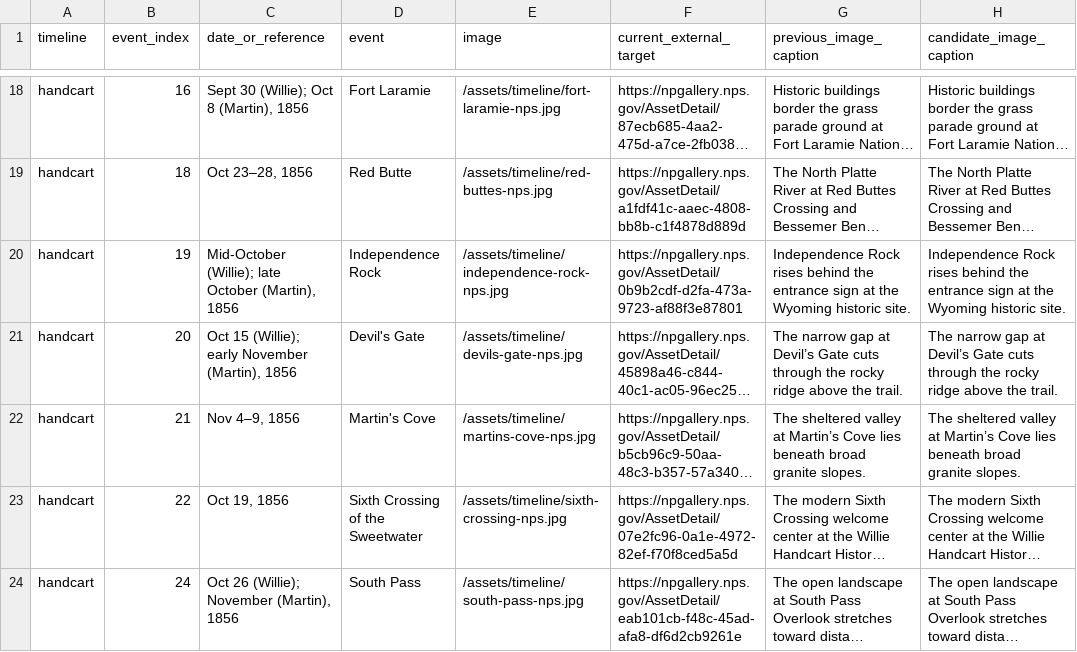
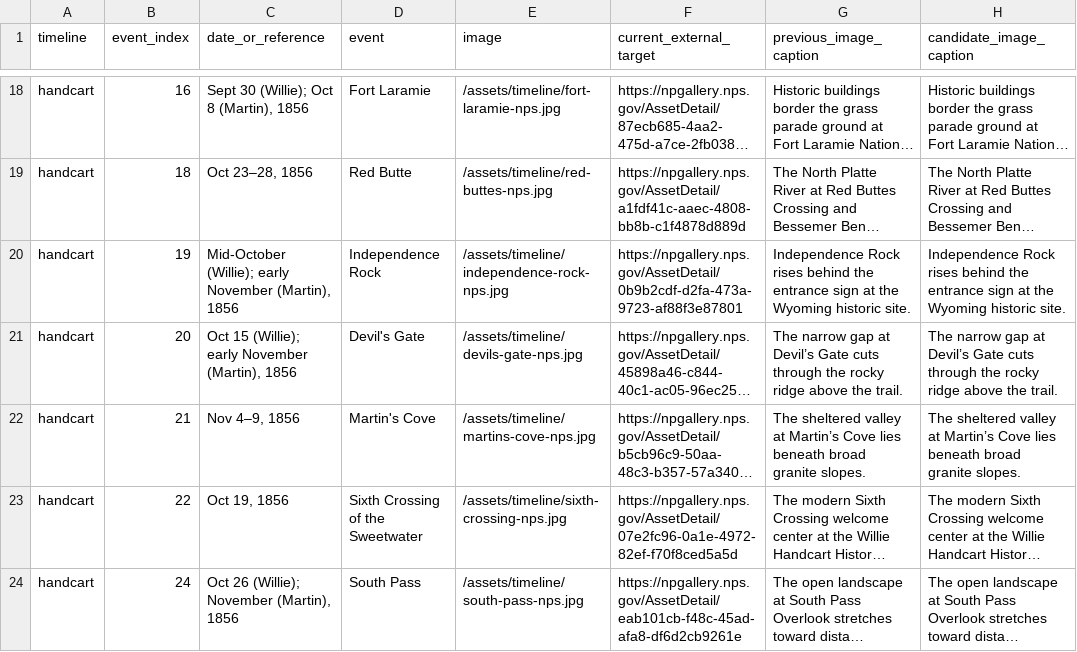
Before and after one commit to caribousun/focuschrist-website, a CSV file: docs/reviews/timeline-51-event-destinations-20261029.csv, drawn as a sheet; only a part is shown, gaps mark what is left out; long unchanged cells end in …; the diff names each change by its address in the sheet, - before the commit and + after, or states it on an @@ line.

Commit message:
Align Independence Rock audit date

```diff
--- a/docs/reviews/timeline-51-event-destinations-20261029.csv
+++ b/docs/reviews/timeline-51-event-destinations-20261029.csv
-C20 (date_or_reference): Mid-October (Willie); late October (Martin), 1856
+C20 (date_or_reference): Mid-October (Willie); early November (Martin), 1856
```
